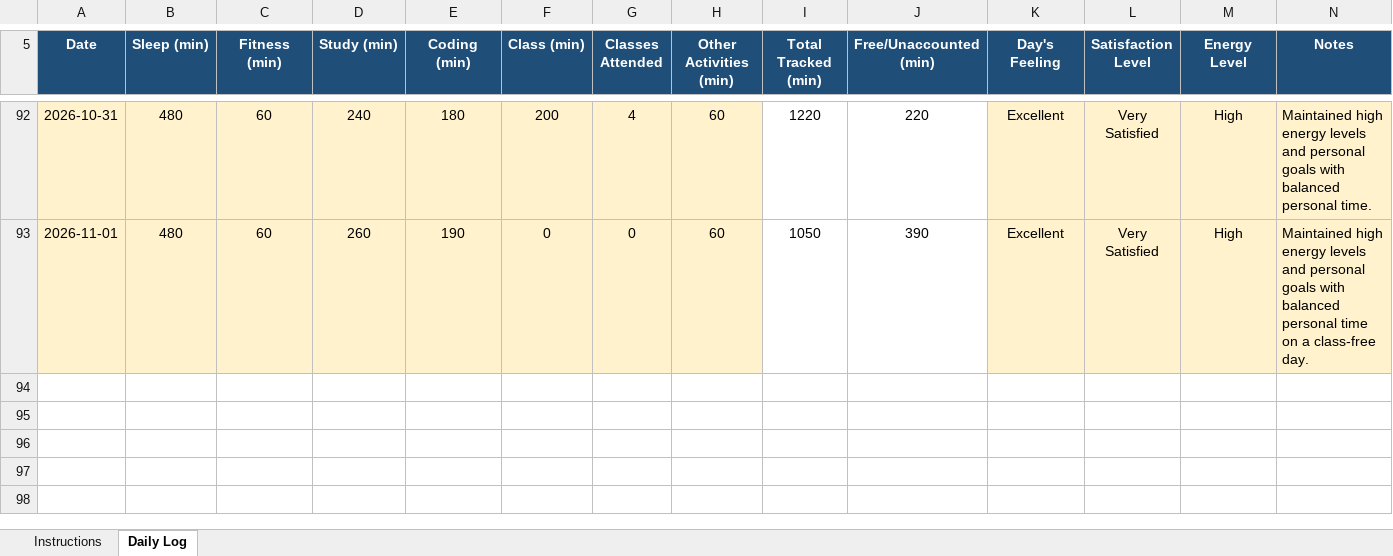
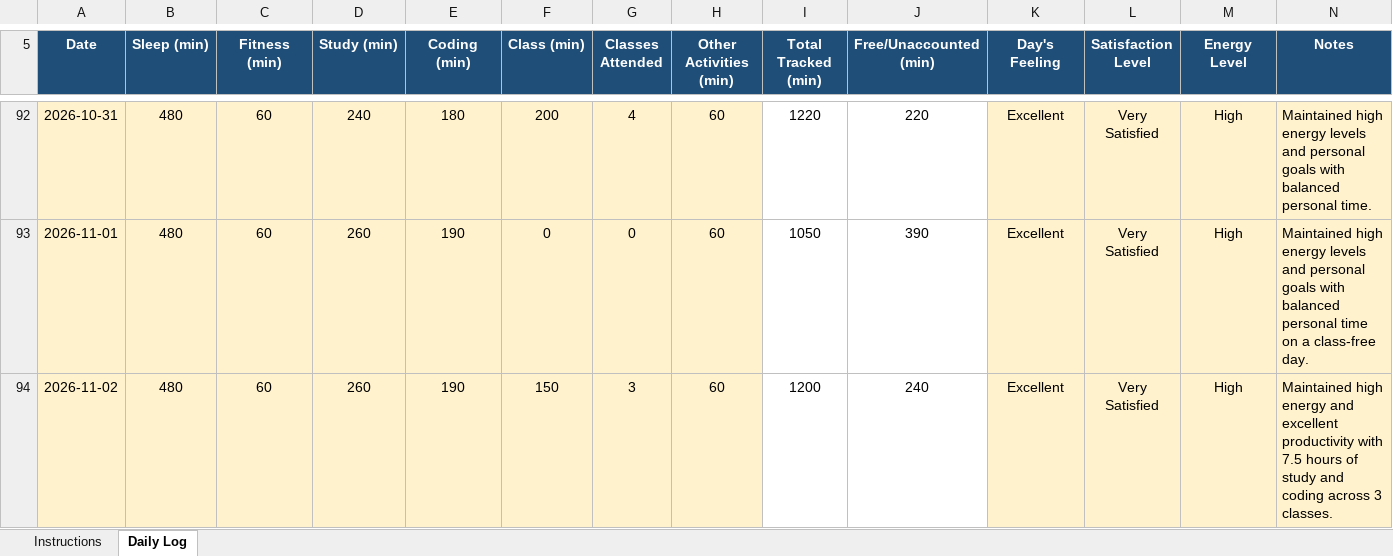
Before and after one commit to roshanikumari32060/CAP776, an Excel workbook: 12600317.xlsx, sheet Daily Log, drawn as a sheet; only a part is shown, gaps mark what is left out; values as stored, in another font and other column widths than the file's, no borders; conditional formats not drawn; the diff names each change by its address in the sheet, - before the commit and + after, or states it on an @@ line.

Commit message:
Update daily activity

```diff
--- a/12600317.xlsx (sheet Daily Log)
+++ b/12600317.xlsx (sheet Daily Log)
+row 94: 2026-11-02 | 480 | 60 | 260 | 190 | 150 | 3 | 60 | 1200 | 240 | Excellent | Very Satisfied | High | Maintained high energy and excellent productivity with 7.5 hours of study and coding across 3 classes.
```
